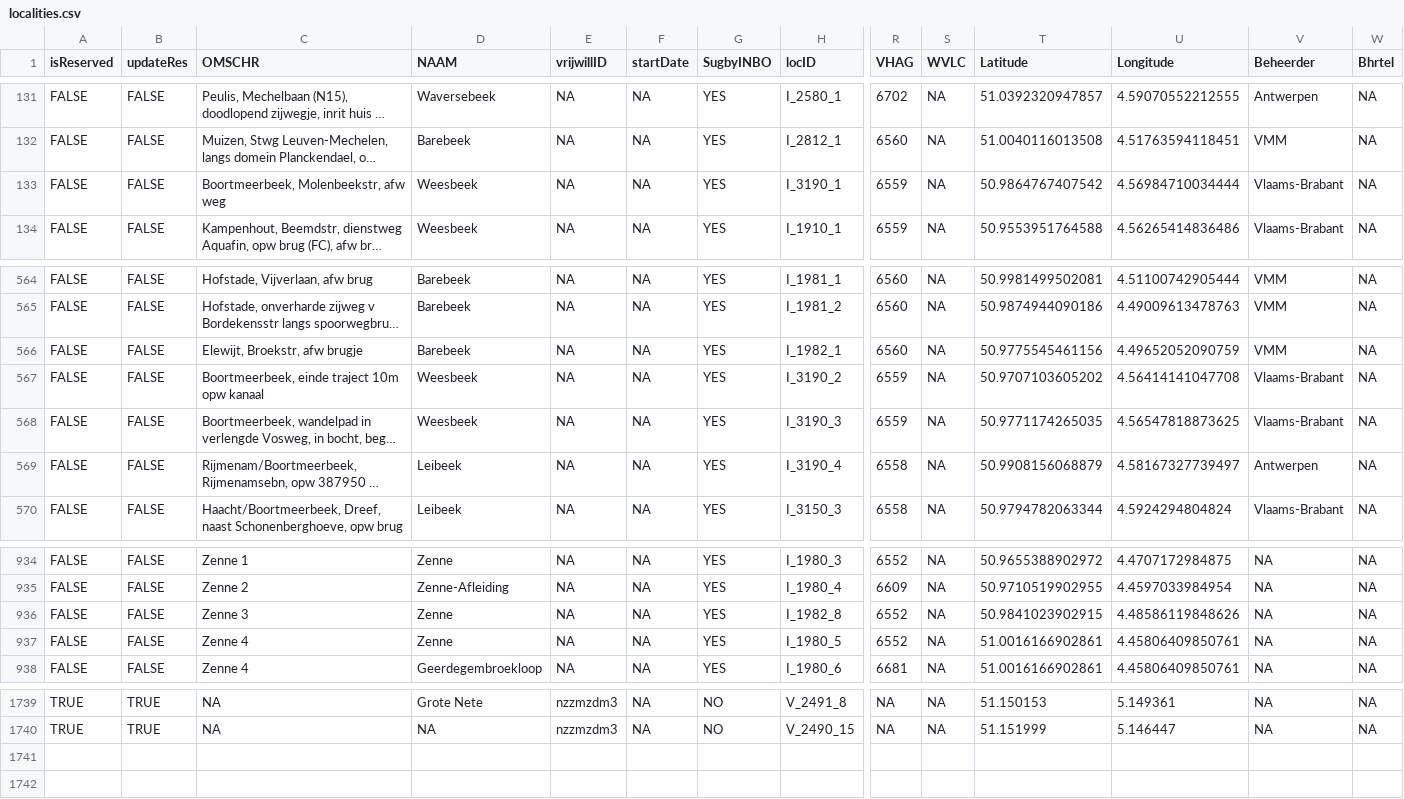
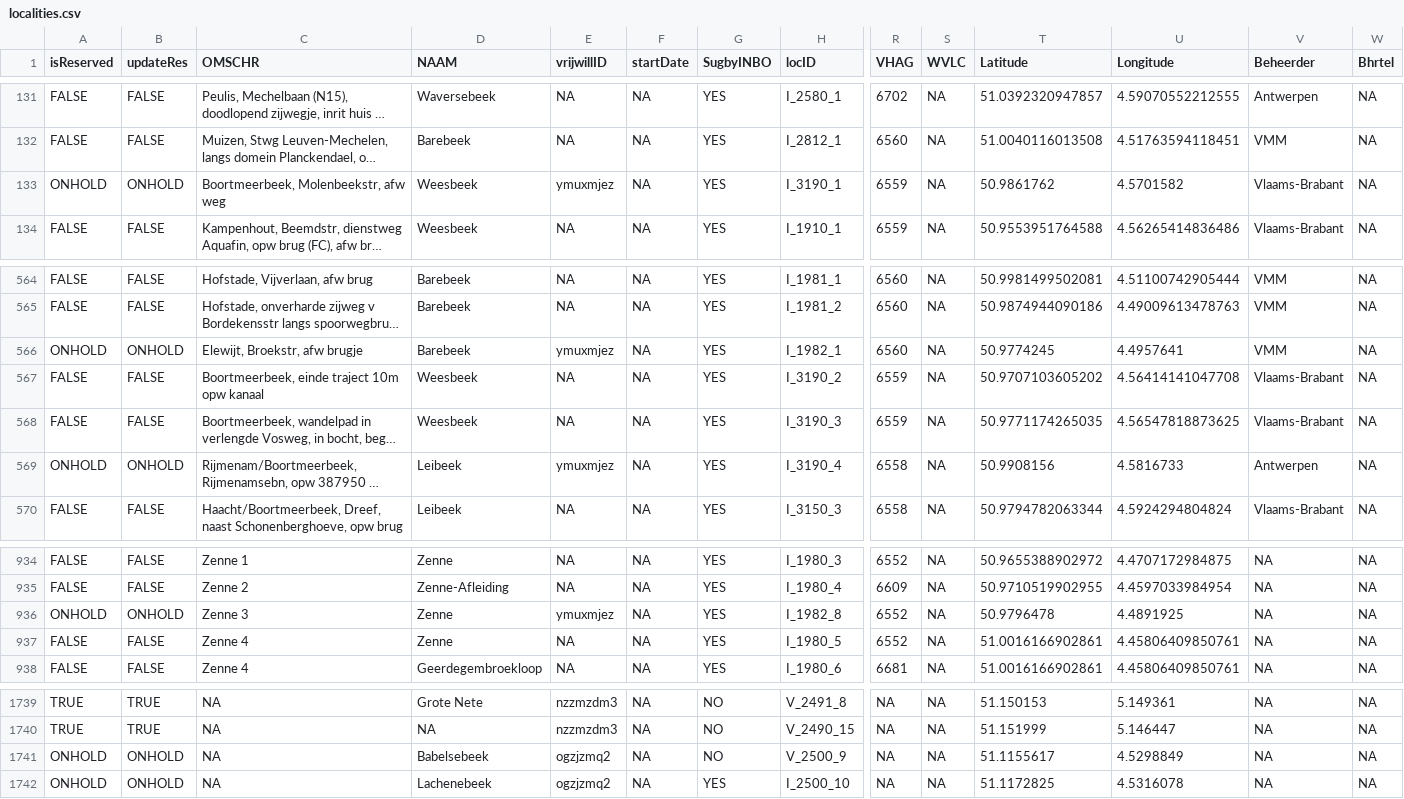
Before and after one commit to inbo/craywatch, a CSV file: assets/localities.csv, drawn as a sheet; only a part is shown, gaps mark what is left out; long unchanged cells end in …; rows hold the shown columns only; the diff names each change by its address in the sheet, - before the commit and + after, or states it on an @@ line.

Commit message:
Update localities.csv

```diff
--- a/assets/localities.csv
+++ b/assets/localities.csv
-A133 (isReserved): FALSE
+A133 (isReserved): ONHOLD
-B133 (updateRes): FALSE
+B133 (updateRes): ONHOLD
-E133 (vrijwillID): NA
+E133 (vrijwillID): ymuxmjez
-T133 (Latitude): 50.9864767407542
+T133 (Latitude): 50.9861762
-U133 (Longitude): 4.56984710034444
+U133 (Longitude): 4.5701582
-A566 (isReserved): FALSE
+A566 (isReserved): ONHOLD
-B566 (updateRes): FALSE
+B566 (updateRes): ONHOLD
-E566 (vrijwillID): NA
+E566 (vrijwillID): ymuxmjez
-T566 (Latitude): 50.9775545461156
+T566 (Latitude): 50.9774245
-U566 (Longitude): 4.49652052090759
+U566 (Longitude): 4.4957641
-A569 (isReserved): FALSE
+A569 (isReserved): ONHOLD
-B569 (updateRes): FALSE
+B569 (updateRes): ONHOLD
-E569 (vrijwillID): NA
+E569 (vrijwillID): ymuxmjez
-T569 (Latitude): 50.9908156068879
+T569 (Latitude): 50.9908156
-U569 (Longitude): 4.58167327739497
+U569 (Longitude): 4.5816733
-A936 (isReserved): FALSE
+A936 (isReserved): ONHOLD
-B936 (updateRes): FALSE
+B936 (updateRes): ONHOLD
-E936 (vrijwillID): NA
+E936 (vrijwillID): ymuxmjez
-T936 (Latitude): 50.9841023902915
+T936 (Latitude): 50.9796478
-U936 (Longitude): 4.48586119848626
+U936 (Longitude): 4.4891925
+row 1741: ONHOLD | ONHOLD | NA | Babelsebeek | ogzjzmq2 | NA | NO | V_2500_9 | NA | NA | 51.1155617 | 4.5298849 | NA | NA
+row 1742: ONHOLD | ONHOLD | NA | Lachenebeek | ogzjzmq2 | NA | YES | I_2500_10 | NA | NA | 51.1172825 | 4.5316078 | NA | NA
```
